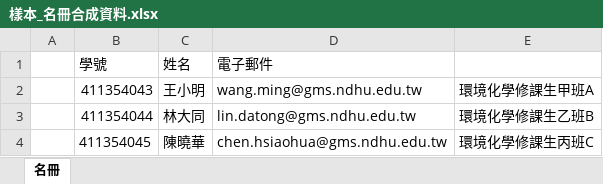
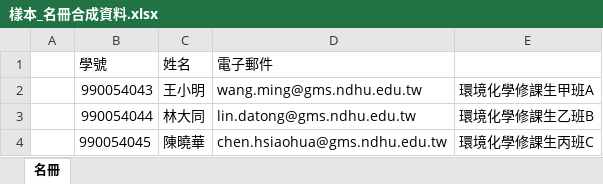
Before and after one commit to rlirdo/fc-desktop-apps, an Excel workbook: apps/name-masker/selftest/樣本_名冊合成資料.xlsx, sheet 名冊, drawn as a sheet; values as stored, in another font and other column widths than the file's, no borders; the diff names each change by its address in the sheet, - before the commit and + after, or states it on an @@ line.

```diff
--- a/apps/name-masker/selftest/樣本_名冊合成資料.xlsx (sheet 名冊)
+++ b/apps/name-masker/selftest/樣本_名冊合成資料.xlsx (sheet 名冊)
-B2 (學號): 411354043
+B2 (學號): 990054043
-B3 (學號): 411354044
+B3 (學號): 990054044
-B4 (學號): 411354045
+B4 (學號): 990054045
```
Also changed, not shown: apps/name-masker/selftest/樣本_Zuvio合成資料.xlsx, 29 other files.
